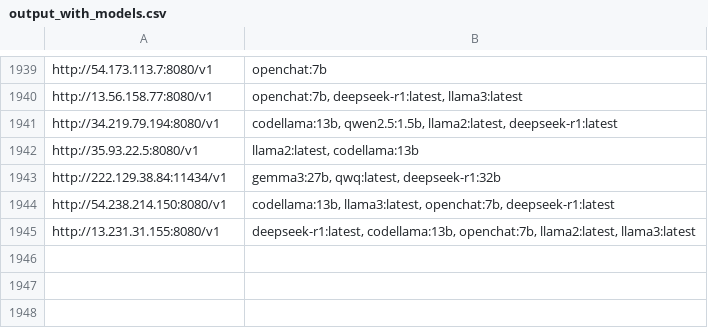
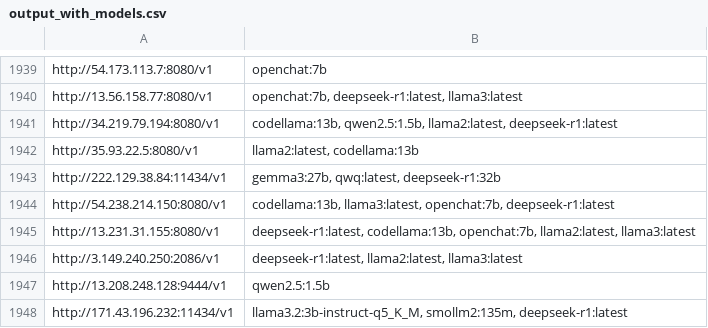
Before and after one commit to happyshua/ollamalist, a CSV file: output_with_models.csv, drawn as a sheet; only a part is shown, gaps mark what is left out.

```diff
--- a/output_with_models.csv
+++ b/output_with_models.csv
@@ -1945 +1945,4 @@ http://54.238.214.150:8080/v1,"codellama:13b, llama3:latest, openchat:7b, deepse
 http://13.231.31.155:8080/v1,"deepseek-r1:latest, codellama:13b, openchat:7b, llama2:latest, llama3:latest"
+http://3.149.240.250:2086/v1,"deepseek-r1:latest, llama2:latest, llama3:latest"
+http://13.208.248.128:9444/v1,qwen2.5:1.5b
+http://171.43.196.232:11434/v1,"llama3.2:3b-instruct-q5_K_M, smollm2:135m, deepseek-r1:latest"
```
